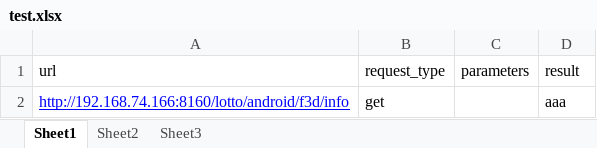
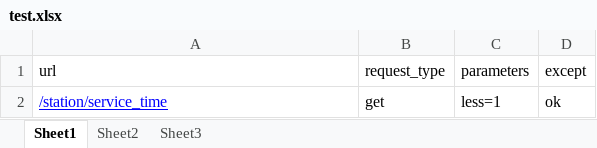
Before and after one commit to 2449983723/TestNg, an Excel workbook: gm_integration_testing/test.xlsx, sheet Sheet1, drawn as a sheet; values as stored, in another font and other column widths than the file's, no borders; removed rows and columns are numbered as before the commit, all else as after; the diff names each change by its address in the sheet, - before the commit and + after, or states it on an @@ line.

Commit message:
test

```diff
--- a/gm_integration_testing/test.xlsx (sheet Sheet1)
+++ b/gm_integration_testing/test.xlsx (sheet Sheet1)
-D1: result
+D1: except
-row 2: http://192.168.74.166:8160/lotto/android/f3d/info | get |  | aaa
+row 2: /station/service_time | get | less=1 | ok
```
Also changed, not shown: 1 other file.
